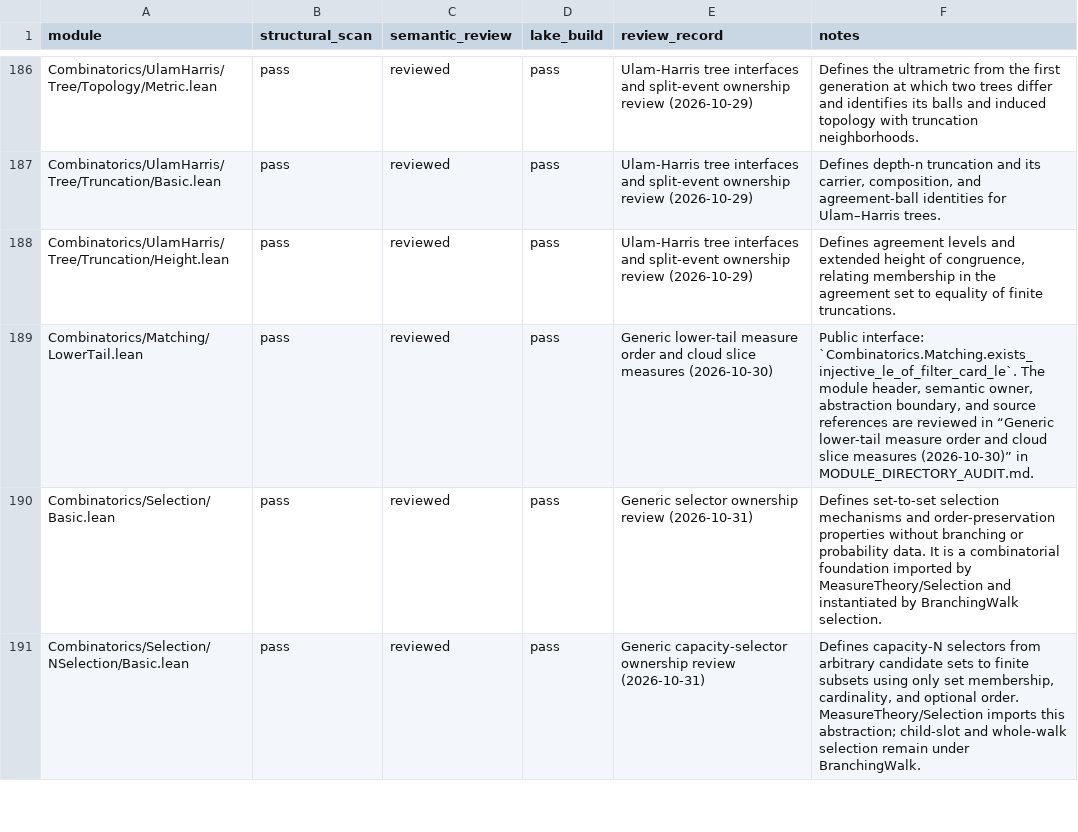
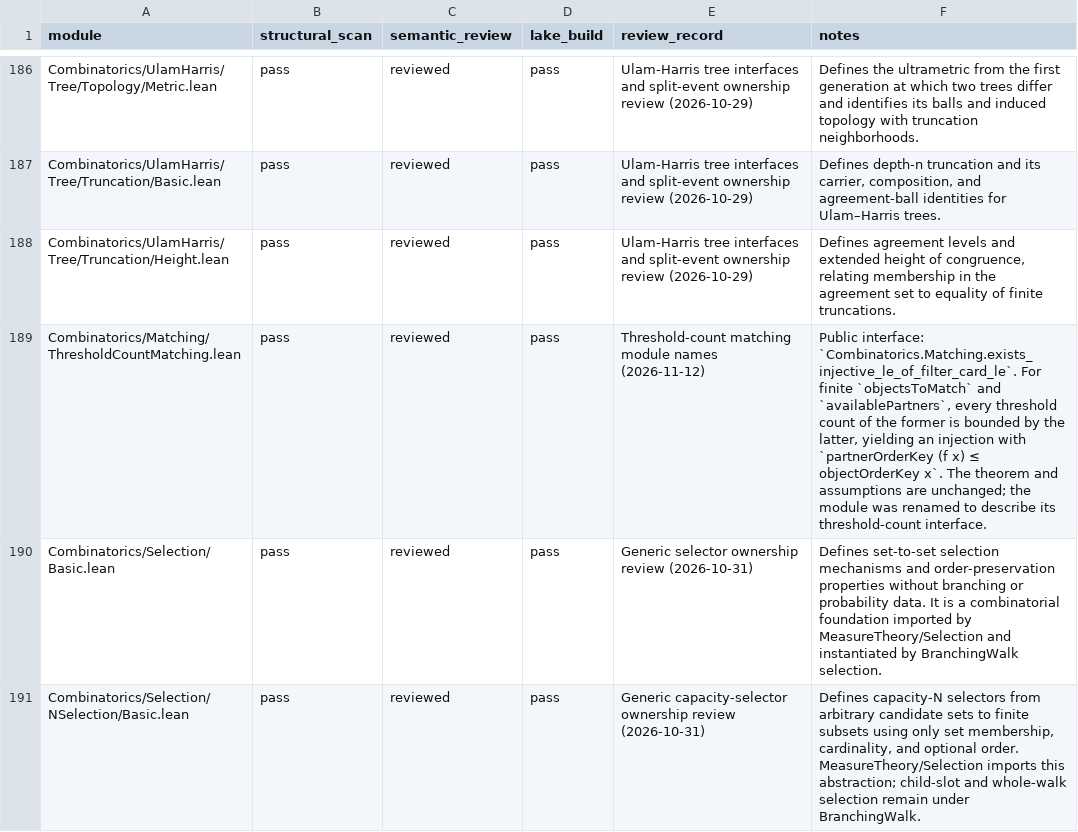
Before and after one commit to maix00/BranchingProcess, a CSV file: docs/architecture/MODULE_AUDIT_LEDGER.csv, drawn as a sheet; only a part is shown, gaps mark what is left out; the diff covers the shown part only.

Commit message:
refactor(selection): name matching modules by semantics

```diff
--- a/docs/architecture/MODULE_AUDIT_LEDGER.csv
+++ b/docs/architecture/MODULE_AUDIT_LEDGER.csv
@@ -188,3 +188,3 @@ Combinatorics/UlamHarris/Tree/Truncation/Basic.lean,pass,reviewed,pass,Ulam-Harr
 Combinatorics/UlamHarris/Tree/Truncation/Height.lean,pass,reviewed,pass,Ulam-Harris tree interfaces and split-event ownership review (2026-10-29),"Defines agreement levels and extended height of congruence, relating membership in the agreement set to equality of finite truncations."
-Combinatorics/Matching/LowerTail.lean,pass,reviewed,pass,Generic lower-tail measure order and cloud slice measures (2026-10-30),"Public interface: `Combinatorics.Matching.exists_injective_le_of_filter_card_le`. The module header, semantic owner, abstraction boundary, and source references are reviewed in “Generic lower-tail measure order and cloud slice measures (2026-10-30)” in MODULE_DIRECTORY_AUDIT.md."
+Combinatorics/Matching/ThresholdCountMatching.lean,pass,reviewed,pass,Threshold-count matching module names (2026-11-12),"Public interface: `Combinatorics.Matching.exists_injective_le_of_filter_card_le`. For finite `objectsToMatch` and `availablePartners`, every threshold count of the former is bounded by the latter, yielding an injection with `partnerOrderKey (f x) ≤ objectOrderKey x`. The theorem and assumptions are unchanged; the module was renamed to describe its threshold-count interface.",
 Combinatorics/Selection/Basic.lean,pass,reviewed,pass,Generic selector ownership review (2026-10-31),Defines set-to-set selection mechanisms and order-preservation properties without branching or probability data. It is a combinatorial foundation imported by MeasureTheory/Selection and instantiated by BranchingWalk selection.
```
Also changed, not shown: 5 edited cells elsewhere in this file, 24 other files.
